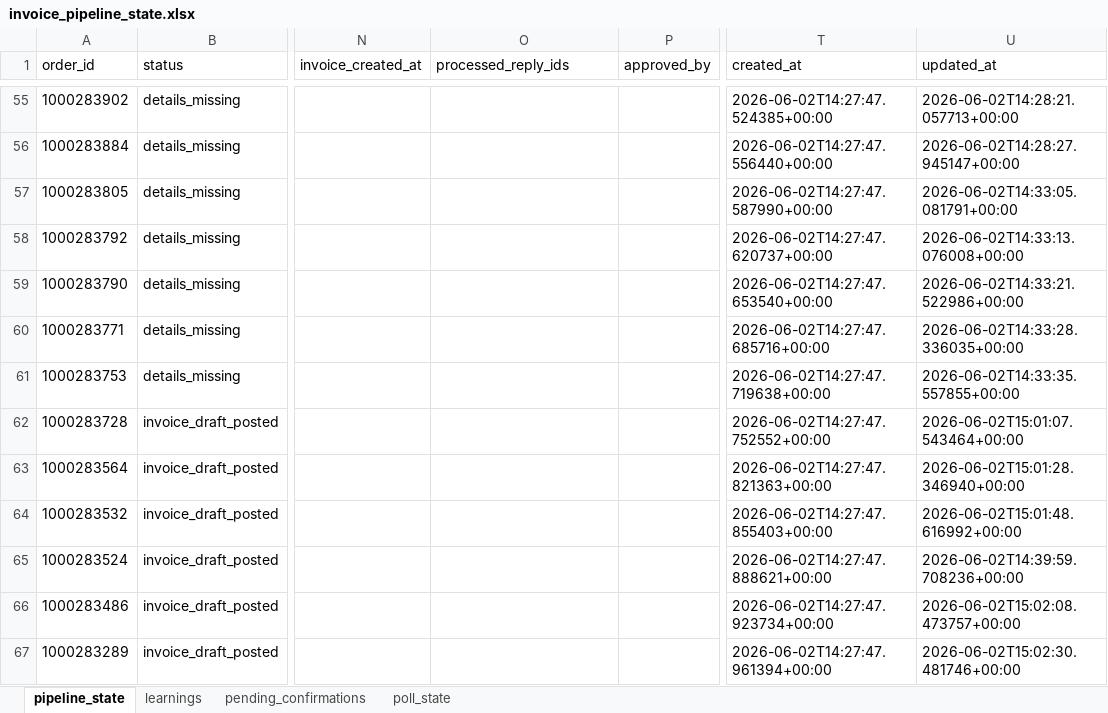
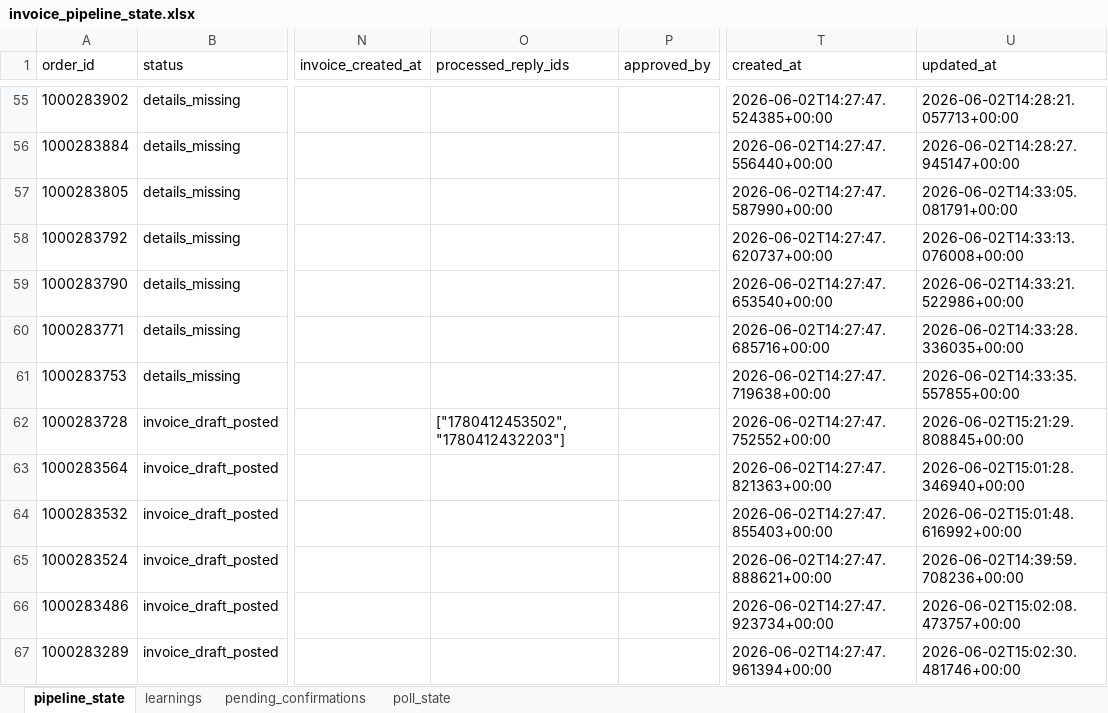
Before and after one commit to Nexgen-AI-Agents/FTF--Survey-Invoicing-Billing-Delivery-E2E-, an Excel workbook: data/invoice_pipeline_state.xlsx, sheet pipeline_state, drawn as a sheet; only a part is shown, gaps mark what is left out; values as stored, in another font and other column widths than the file's, no borders; the diff covers the shown part only; the diff names each change by its address in the sheet, - before the commit and + after, or states it on an @@ line.

```diff
--- a/data/invoice_pipeline_state.xlsx (sheet pipeline_state)
+++ b/data/invoice_pipeline_state.xlsx (sheet pipeline_state)
-O62 (processed_reply_ids): (empty)
+O62 (processed_reply_ids): ["1780412453502", "1780412432203"]
-U62 (updated_at): 2026-06-02T15:01:07.543464+00:00
+U62 (updated_at): 2026-06-02T15:21:29.808845+00:00
```
Also changed, not shown: 9 edited cells elsewhere in this sheet, 1 other file.
